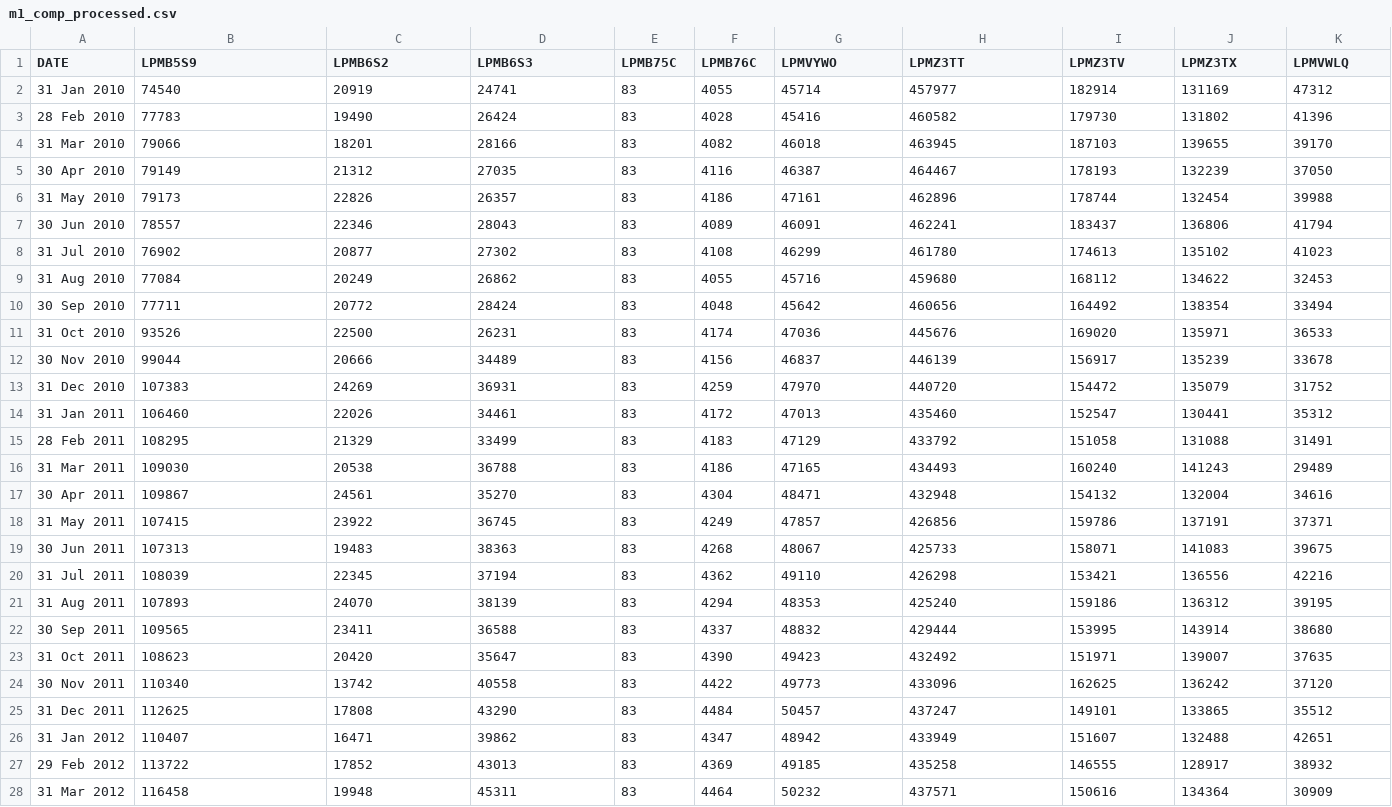
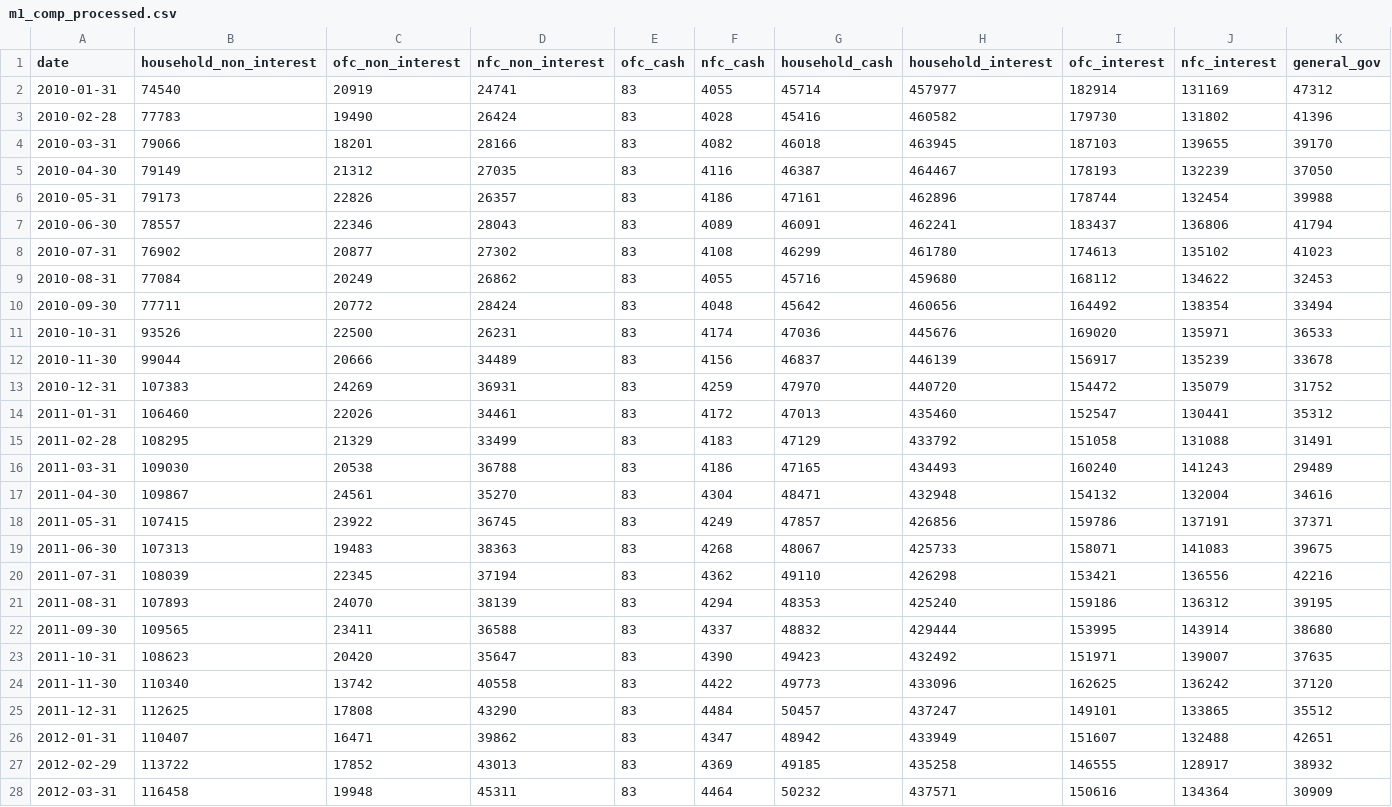
Before and after one commit to databoam/m1-money-supply, a CSV file: m1_comp_processed.csv, drawn as a sheet; only a part is shown; the diff covers the shown part only; the diff names each change by its address in the sheet, - before the commit and + after, or states it on an @@ line.

Commit message:
change date format and column names

```diff
--- a/m1_comp_processed.csv
+++ b/m1_comp_processed.csv
-A1: DATE
+A1: date
-B1: LPMB5S9
+B1: household_non_interest
-C1: LPMB6S2
+C1: ofc_non_interest
-D1: LPMB6S3
+D1: nfc_non_interest
-E1: LPMB75C
+E1: ofc_cash
-F1: LPMB76C
+F1: nfc_cash
-G1: LPMVYWO
+G1: household_cash
-H1: LPMZ3TT
+H1: household_interest
-I1: LPMZ3TV
+I1: ofc_interest
-J1: LPMZ3TX
+J1: nfc_interest
-K1: LPMVWLQ
+K1: general_gov
-A2 (date): 31 Jan 2010
+A2 (date): 2010-01-31
-A3 (date): 28 Feb 2010
+A3 (date): 2010-02-28
-A4 (date): 31 Mar 2010
+A4 (date): 2010-03-31
-A5 (date): 30 Apr 2010
+A5 (date): 2010-04-30
-A6 (date): 31 May 2010
+A6 (date): 2010-05-31
-A7 (date): 30 Jun 2010
+A7 (date): 2010-06-30
-A8 (date): 31 Jul 2010
+A8 (date): 2010-07-31
-A9 (date): 31 Aug 2010
+A9 (date): 2010-08-31
-A10 (date): 30 Sep 2010
+A10 (date): 2010-09-30
-A11 (date): 31 Oct 2010
+A11 (date): 2010-10-31
-A12 (date): 30 Nov 2010
+A12 (date): 2010-11-30
-A13 (date): 31 Dec 2010
+A13 (date): 2010-12-31
-A14 (date): 31 Jan 2011
+A14 (date): 2011-01-31
-A15 (date): 28 Feb 2011
+A15 (date): 2011-02-28
-A16 (date): 31 Mar 2011
+A16 (date): 2011-03-31
-A17 (date): 30 Apr 2011
+A17 (date): 2011-04-30
-A18 (date): 31 May 2011
+A18 (date): 2011-05-31
-A19 (date): 30 Jun 2011
+A19 (date): 2011-06-30
-A20 (date): 31 Jul 2011
+A20 (date): 2011-07-31
-A21 (date): 31 Aug 2011
+A21 (date): 2011-08-31
-A22 (date): 30 Sep 2011
+A22 (date): 2011-09-30
-A23 (date): 31 Oct 2011
+A23 (date): 2011-10-31
-A24 (date): 30 Nov 2011
+A24 (date): 2011-11-30
-A25 (date): 31 Dec 2011
+A25 (date): 2011-12-31
-A26 (date): 31 Jan 2012
+A26 (date): 2012-01-31
-A27 (date): 29 Feb 2012
+A27 (date): 2012-02-29
-A28 (date): 31 Mar 2012
+A28 (date): 2012-03-31
```
Also changed, not shown: 159 edited cells elsewhere in this file, 1 other file.
